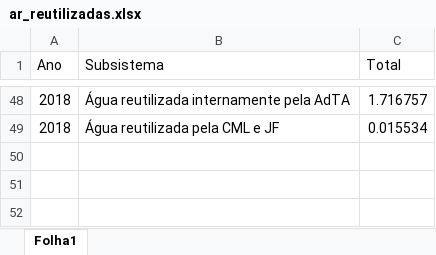
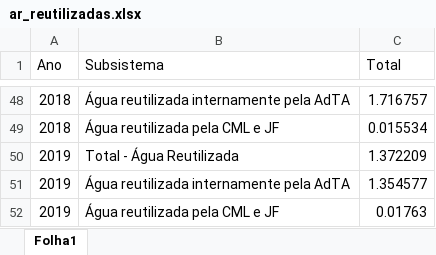
Before and after one commit to FranMacedo/matrizagua, an Excel workbook: data/ar_reutilizadas.xlsx, sheet Folha1, drawn as a sheet; only a part is shown, gaps mark what is left out; values as stored, in another font and other column widths than the file's, no borders; the diff names each change by its address in the sheet, - before the commit and + after, or states it on an @@ line.

```diff
--- a/data/ar_reutilizadas.xlsx (sheet Folha1)
+++ b/data/ar_reutilizadas.xlsx (sheet Folha1)
+row 50: 2019 | Total - Água Reutilizada | 1.372209
+row 51: 2019 | Água reutilizada internamente pela AdTA | 1.354577
+row 52: 2019 | Água reutilizada pela CML e JF | 0.01763
```
Also changed, not shown: data/Balanco_potavel.xlsx, data/Freguesias_agua_potavel.xlsx, 9 other files.
